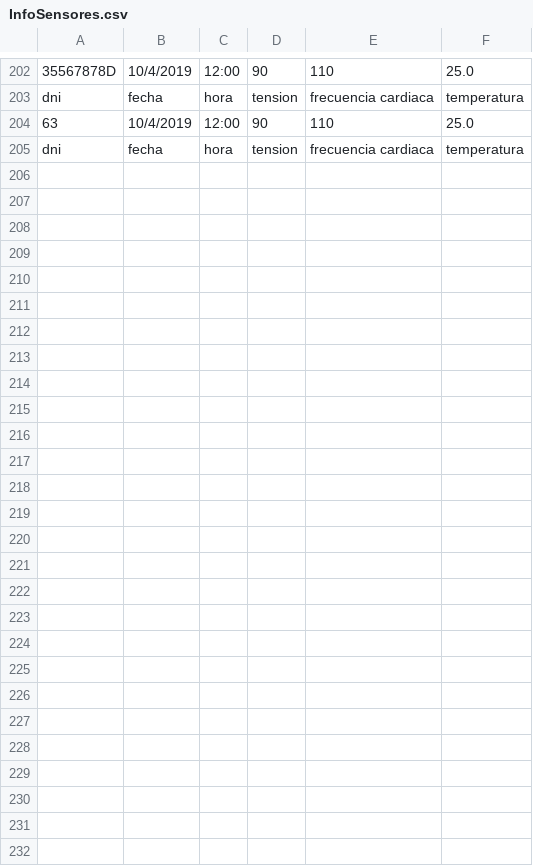
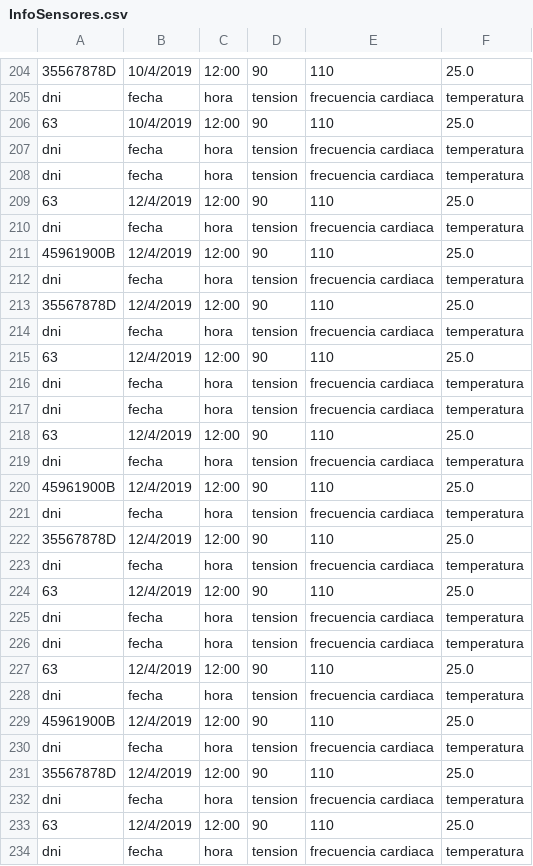
Before and after one commit to ferchundo9/ProyectoENSO, a CSV file: enso/InfoSensores.csv, drawn as a sheet; only a part is shown, gaps mark what is left out; the diff covers the shown part only; the diff names each change by its address in the sheet, - before the commit and + after, or states it on an @@ line.

```diff
--- a/enso/InfoSensores.csv
+++ b/enso/InfoSensores.csv
+row 207: dni | fecha | hora | tension | frecuencia cardiaca | temperatura
+row 208: dni | fecha | hora | tension | frecuencia cardiaca | temperatura
+row 209: 63 | 12/4/2019 | 12:00 | 90 | 110 | 25.0
+row 210: dni | fecha | hora | tension | frecuencia cardiaca | temperatura
+row 211: 45961900B | 12/4/2019 | 12:00 | 90 | 110 | 25.0
+row 212: dni | fecha | hora | tension | frecuencia cardiaca | temperatura
+row 213: 35567878D | 12/4/2019 | 12:00 | 90 | 110 | 25.0
+row 214: dni | fecha | hora | tension | frecuencia cardiaca | temperatura
+row 215: 63 | 12/4/2019 | 12:00 | 90 | 110 | 25.0
+row 216: dni | fecha | hora | tension | frecuencia cardiaca | temperatura
+row 217: dni | fecha | hora | tension | frecuencia cardiaca | temperatura
+row 218: 63 | 12/4/2019 | 12:00 | 90 | 110 | 25.0
+row 219: dni | fecha | hora | tension | frecuencia cardiaca | temperatura
+row 220: 45961900B | 12/4/2019 | 12:00 | 90 | 110 | 25.0
+row 221: dni | fecha | hora | tension | frecuencia cardiaca | temperatura
+row 222: 35567878D | 12/4/2019 | 12:00 | 90 | 110 | 25.0
+row 223: dni | fecha | hora | tension | frecuencia cardiaca | temperatura
+row 224: 63 | 12/4/2019 | 12:00 | 90 | 110 | 25.0
+row 225: dni | fecha | hora | tension | frecuencia cardiaca | temperatura
+row 226: dni | fecha | hora | tension | frecuencia cardiaca | temperatura
+row 227: 63 | 12/4/2019 | 12:00 | 90 | 110 | 25.0
+row 228: dni | fecha | hora | tension | frecuencia cardiaca | temperatura
+row 229: 45961900B | 12/4/2019 | 12:00 | 90 | 110 | 25.0
+row 230: dni | fecha | hora | tension | frecuencia cardiaca | temperatura
+row 231: 35567878D | 12/4/2019 | 12:00 | 90 | 110 | 25.0
+row 232: dni | fecha | hora | tension | frecuencia cardiaca | temperatura
+row 233: 63 | 12/4/2019 | 12:00 | 90 | 110 | 25.0
```
Also changed, not shown: 2 added rows and 1 edited cell elsewhere in this file, enso/InfoAlarmas.csv, 2 other files.
